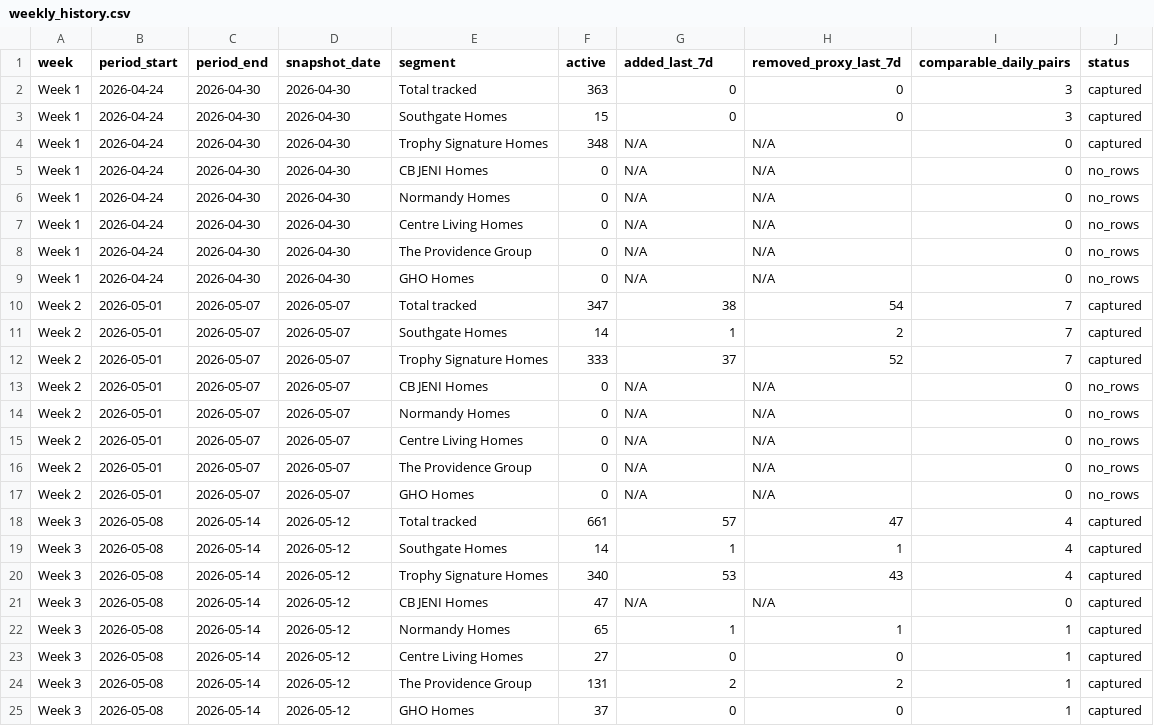
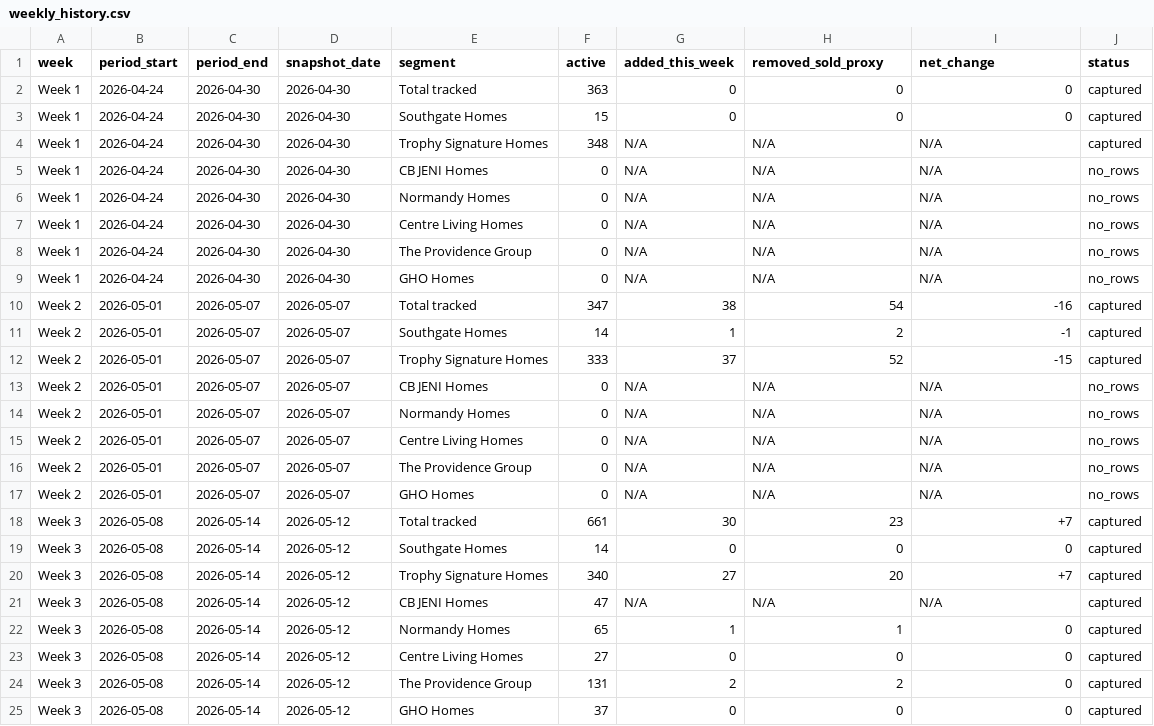
Before and after one commit to aregaladosantiago-hub/grbk-tracker, a CSV file: reports/weekly_history.csv, drawn as a sheet.

Commit message:
Focus report on weekly sales traction

```diff
--- a/reports/weekly_history.csv
+++ b/reports/weekly_history.csv
@@ -1,25 +1,25 @@
-week,period_start,period_end,snapshot_date,segment,active,added_last_7d,removed_proxy_last_7d,comparable_daily_pairs,status
-Week 1,2026-04-24,2026-04-30,2026-04-30,Total tracked,363,0,0,3,captured
-Week 1,2026-04-24,2026-04-30,2026-04-30,Southgate Homes,15,0,0,3,captured
-Week 1,2026-04-24,2026-04-30,2026-04-30,Trophy Signature Homes,348,N/A,N/A,0,captured
-Week 1,2026-04-24,2026-04-30,2026-04-30,CB JENI Homes,0,N/A,N/A,0,no_rows
-Week 1,2026-04-24,2026-04-30,2026-04-30,Normandy Homes,0,N/A,N/A,0,no_rows
-Week 1,2026-04-24,2026-04-30,2026-04-30,Centre Living Homes,0,N/A,N/A,0,no_rows
-Week 1,2026-04-24,2026-04-30,2026-04-30,The Providence Group,0,N/A,N/A,0,no_rows
-Week 1,2026-04-24,2026-04-30,2026-04-30,GHO Homes,0,N/A,N/A,0,no_rows
-Week 2,2026-05-01,2026-05-07,2026-05-07,Total tracked,347,38,54,7,captured
-Week 2,2026-05-01,2026-05-07,2026-05-07,Southgate Homes,14,1,2,7,captured
-Week 2,2026-05-01,2026-05-07,2026-05-07,Trophy Signature Homes,333,37,52,7,captured
-Week 2,2026-05-01,2026-05-07,2026-05-07,CB JENI Homes,0,N/A,N/A,0,no_rows
-Week 2,2026-05-01,2026-05-07,2026-05-07,Normandy Homes,0,N/A,N/A,0,no_rows
-Week 2,2026-05-01,2026-05-07,2026-05-07,Centre Living Homes,0,N/A,N/A,0,no_rows
-Week 2,2026-05-01,2026-05-07,2026-05-07,The Providence Group,0,N/A,N/A,0,no_rows
-Week 2,2026-05-01,2026-05-07,2026-05-07,GHO Homes,0,N/A,N/A,0,no_rows
-Week 3,2026-05-08,2026-05-14,2026-05-12,Total tracked,661,57,47,4,captured
-Week 3,2026-05-08,2026-05-14,2026-05-12,Southgate Homes,14,1,1,4,captured
-Week 3,2026-05-08,2026-05-14,2026-05-12,Trophy Signature Homes,340,53,43,4,captured
-Week 3,2026-05-08,2026-05-14,2026-05-12,CB JENI Homes,47,N/A,N/A,0,captured
-Week 3,2026-05-08,2026-05-14,2026-05-12,Normandy Homes,65,1,1,1,captured
-Week 3,2026-05-08,2026-05-14,2026-05-12,Centre Living Homes,27,0,0,1,captured
-Week 3,2026-05-08,2026-05-14,2026-05-12,The Providence Group,131,2,2,1,captured
-Week 3,2026-05-08,2026-05-14,2026-05-12,GHO Homes,37,0,0,1,captured
+week,period_start,period_end,snapshot_date,segment,active,added_this_week,removed_sold_proxy,net_change,status
+Week 1,2026-04-24,2026-04-30,2026-04-30,Total tracked,363,0,0,0,captured
+Week 1,2026-04-24,2026-04-30,2026-04-30,Southgate Homes,15,0,0,0,captured
+Week 1,2026-04-24,2026-04-30,2026-04-30,Trophy Signature Homes,348,N/A,N/A,N/A,captured
+Week 1,2026-04-24,2026-04-30,2026-04-30,CB JENI Homes,0,N/A,N/A,N/A,no_rows
+Week 1,2026-04-24,2026-04-30,2026-04-30,Normandy Homes,0,N/A,N/A,N/A,no_rows
+Week 1,2026-04-24,2026-04-30,2026-04-30,Centre Living Homes,0,N/A,N/A,N/A,no_rows
+Week 1,2026-04-24,2026-04-30,2026-04-30,The Providence Group,0,N/A,N/A,N/A,no_rows
+Week 1,2026-04-24,2026-04-30,2026-04-30,GHO Homes,0,N/A,N/A,N/A,no_rows
+Week 2,2026-05-01,2026-05-07,2026-05-07,Total tracked,347,38,54,-16,captured
+Week 2,2026-05-01,2026-05-07,2026-05-07,Southgate Homes,14,1,2,-1,captured
+Week 2,2026-05-01,2026-05-07,2026-05-07,Trophy Signature Homes,333,37,52,-15,captured
+Week 2,2026-05-01,2026-05-07,2026-05-07,CB JENI Homes,0,N/A,N/A,N/A,no_rows
+Week 2,2026-05-01,2026-05-07,2026-05-07,Normandy Homes,0,N/A,N/A,N/A,no_rows
+Week 2,2026-05-01,2026-05-07,2026-05-07,Centre Living Homes,0,N/A,N/A,N/A,no_rows
+Week 2,2026-05-01,2026-05-07,2026-05-07,The Providence Group,0,N/A,N/A,N/A,no_rows
+Week 2,2026-05-01,2026-05-07,2026-05-07,GHO Homes,0,N/A,N/A,N/A,no_rows
+Week 3,2026-05-08,2026-05-14,2026-05-12,Total tracked,661,30,23,+7,captured
+Week 3,2026-05-08,2026-05-14,2026-05-12,Southgate Homes,14,0,0,0,captured
+Week 3,2026-05-08,2026-05-14,2026-05-12,Trophy Signature Homes,340,27,20,+7,captured
+Week 3,2026-05-08,2026-05-14,2026-05-12,CB JENI Homes,47,N/A,N/A,N/A,captured
+Week 3,2026-05-08,2026-05-14,2026-05-12,Normandy Homes,65,1,1,0,captured
+Week 3,2026-05-08,2026-05-14,2026-05-12,Centre Living Homes,27,0,0,0,captured
+Week 3,2026-05-08,2026-05-14,2026-05-12,The Providence Group,131,2,2,0,captured
+Week 3,2026-05-08,2026-05-14,2026-05-12,GHO Homes,37,0,0,0,captured
```
Also changed, not shown: 2 other files.
